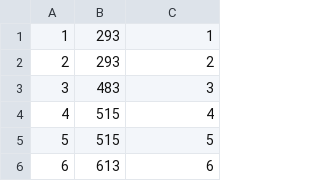
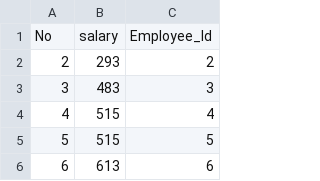
Before and after one commit to kamrul1275/CSV-File-Read-Sum-in-Laravel, a CSV file: employe csv file/salary.csv, drawn as a sheet; only a part is shown.

Commit message:
user and employee relation done

```diff
--- a/employe csv file/salary.csv
+++ b/employe csv file/salary.csv
@@ -1,2 +1,2 @@
-1,293,1
+No,salary,Employee_Id
 2,293,2
```
Also changed, not shown: 17 other files.
